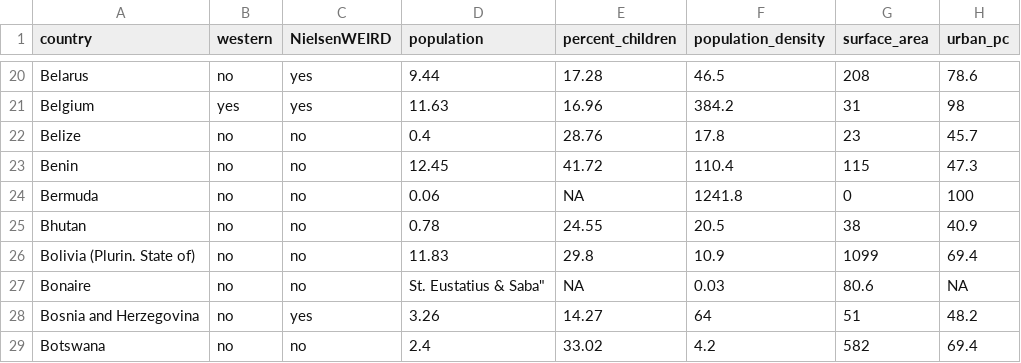
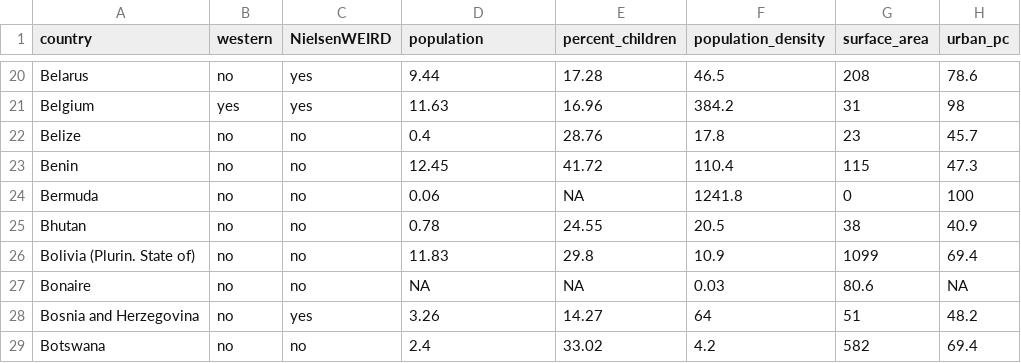
Before and after one commit to ccp-eva/GAPS, a CSV file: data/country_scales.csv, drawn as a sheet; only a part is shown, gaps mark what is left out; the diff names each change by its address in the sheet, - before the commit and + after, or states it on an @@ line.

Commit message:
Correct Bonaire population error.

```diff
--- a/data/country_scales.csv
+++ b/data/country_scales.csv
-D27 (population): St. Eustatius & Saba"
+D27 (population): NA
```
